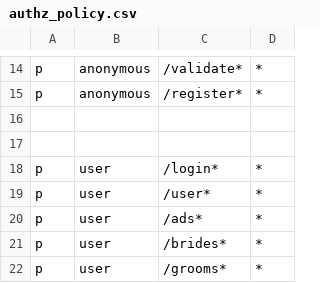
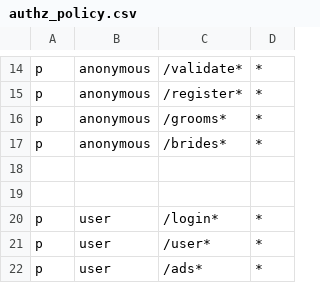
Before and after one commit to mammenj/mandm, a CSV file: authz_policy.csv, drawn as a sheet; only a part is shown, gaps mark what is left out; the shorter side is filled out with more unchanged rows; the diff names each change by its address in the sheet, - before the commit and + after, or states it on an @@ line.

```diff
--- a/authz_policy.csv
+++ b/authz_policy.csv
+row 16: p | anonymous | /grooms* | *
+row 17: p | anonymous | /brides* | *
```
Also changed, not shown: 6 other files.
